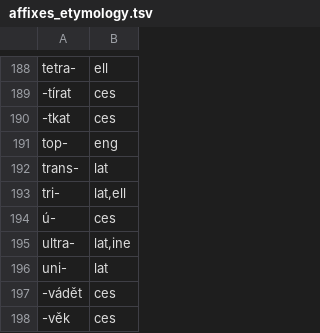
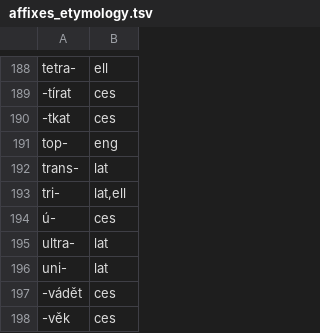
Before and after one commit to ampapacek/MorphemeOrigin, a TSV file: additional_data/affixes_etymology.tsv, drawn as a sheet; only a part is shown, gaps mark what is left out; the diff covers the shown part only.

```diff
--- a/additional_data/affixes_etymology.tsv
+++ b/additional_data/affixes_etymology.tsv
@@ -194,3 +194,3 @@ tri-	lat,ell
 ú-	ces
-ultra-	lat,ine
+ultra-	lat
 uni-	lat
```
Also changed, not shown: 39 added rows elsewhere in this file.
